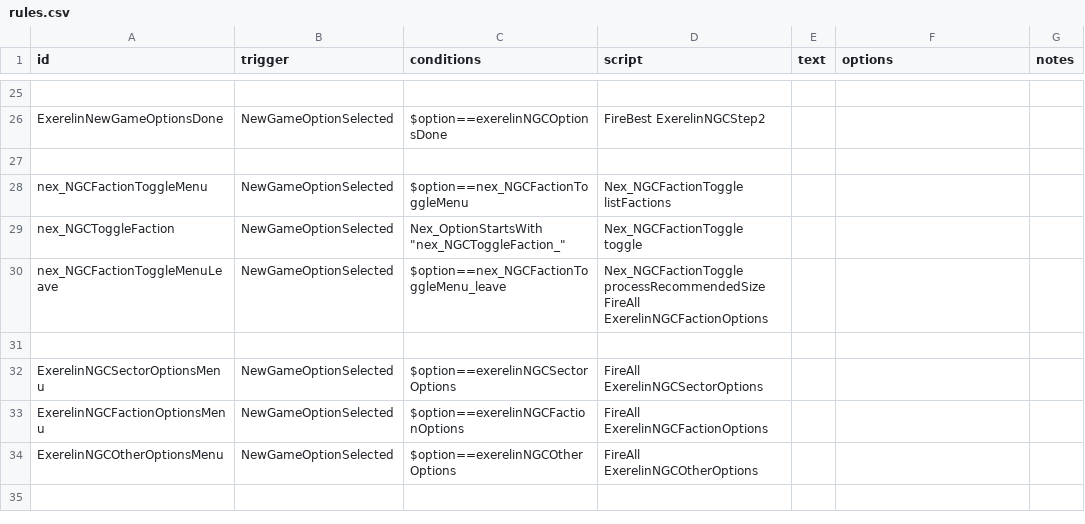
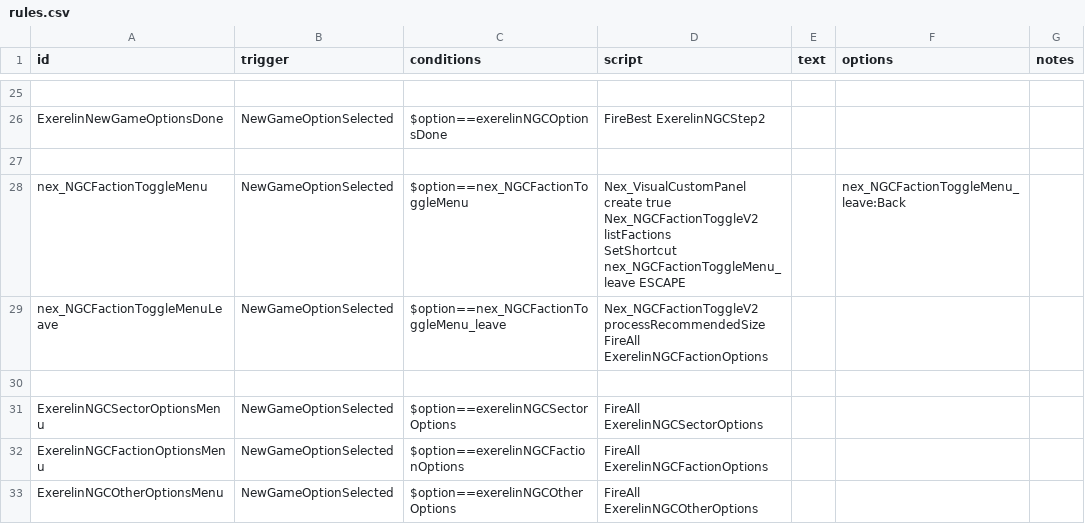
Before and after one commit to Histidine91/Nexerelin, a CSV file: data/campaign/rules.csv, drawn as a sheet; only a part is shown, gaps mark what is left out; the shorter side is filled out with more unchanged rows.

Commit message:
Random sector faction toggle uses new GUI system

```diff
--- a/data/campaign/rules.csv
+++ b/data/campaign/rules.csv
@@ -61,6 +61,7 @@ ExerelinNewGameOptionsDone,NewGameOptionSelected,$option==exerelinNGCOptionsDone
 ,,,,,,
-nex_NGCFactionToggleMenu,NewGameOptionSelected,$option==nex_NGCFactionToggleMenu,Nex_NGCFactionToggle listFactions,,,
-nex_NGCToggleFaction,NewGameOptionSelected,"Nex_OptionStartsWith ""nex_NGCToggleFaction_""",Nex_NGCFactionToggle toggle,,,
-nex_NGCFactionToggleMenuLeave,NewGameOptionSelected,$option==nex_NGCFactionToggleMenu_leave,"Nex_NGCFactionToggle processRecommendedSize
-FireAll ExerelinNGCFactionOptions",,,
+nex_NGCFactionToggleMenu,NewGameOptionSelected,$option==nex_NGCFactionToggleMenu,"Nex_VisualCustomPanel create true
+Nex_NGCFactionToggleV2 listFactions
+SetShortcut nex_NGCFactionToggleMenu_leave ESCAPE",,nex_NGCFactionToggleMenu_leave:Back,
+nex_NGCFactionToggleMenuLeave,NewGameOptionSelected,$option==nex_NGCFactionToggleMenu_leave,"Nex_NGCFactionToggleV2 processRecommendedSize
+FireAll ExerelinNGCFactionOptions",,,
 ,,,,,,
```
Also changed, not shown: 5 other files.
